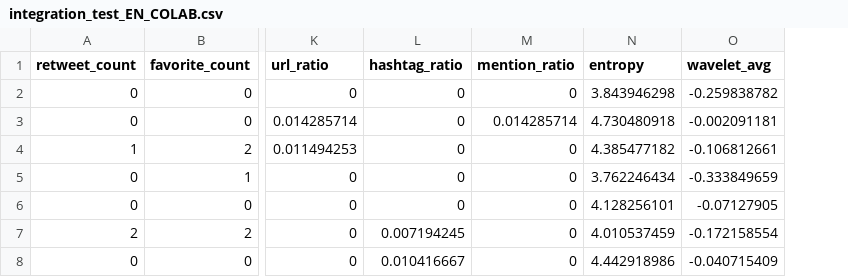
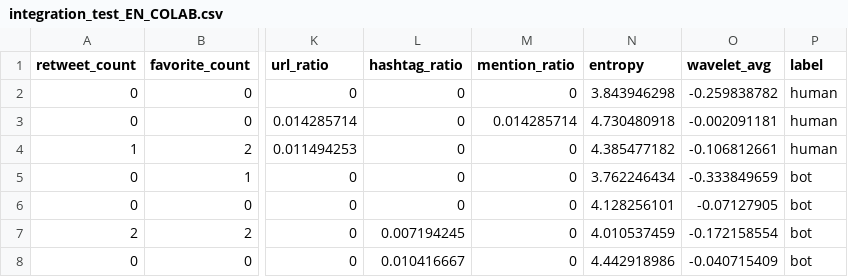
Before and after one commit to pame07/datasets, a CSV file: integration_test_EN_COLAB.csv, drawn as a sheet; only a part is shown, gaps mark what is left out; the diff names each change by its address in the sheet, - before the commit and + after, or states it on an @@ line.

Commit message:
Update integration_test_EN_COLAB.csv

```diff
--- a/integration_test_EN_COLAB.csv
+++ b/integration_test_EN_COLAB.csv
+column P (label), rows 2-8: human | human | human | bot | bot | bot | bot
```
